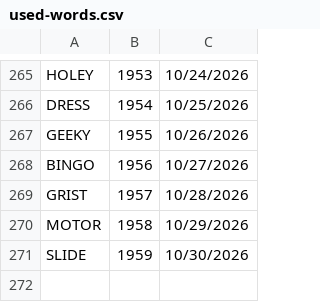
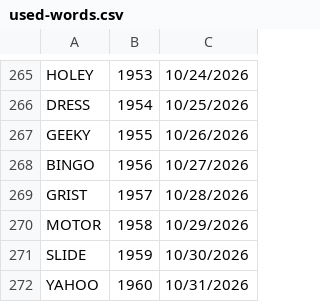
Before and after one commit to 8080Games/WordleMatch, a CSV file: wwwroot/used-words.csv, drawn as a sheet; only a part is shown, gaps mark what is left out.

```diff
--- a/wwwroot/used-words.csv
+++ b/wwwroot/used-words.csv
@@ -271 +271,2 @@ MOTOR,1958,10/29/2026
 SLIDE,1959,10/30/2026
+YAHOO,1960,10/31/2026
```
Also changed, not shown: wwwroot/historical-words.csv, wwwroot/historical_hints.csv, 1 other file.
